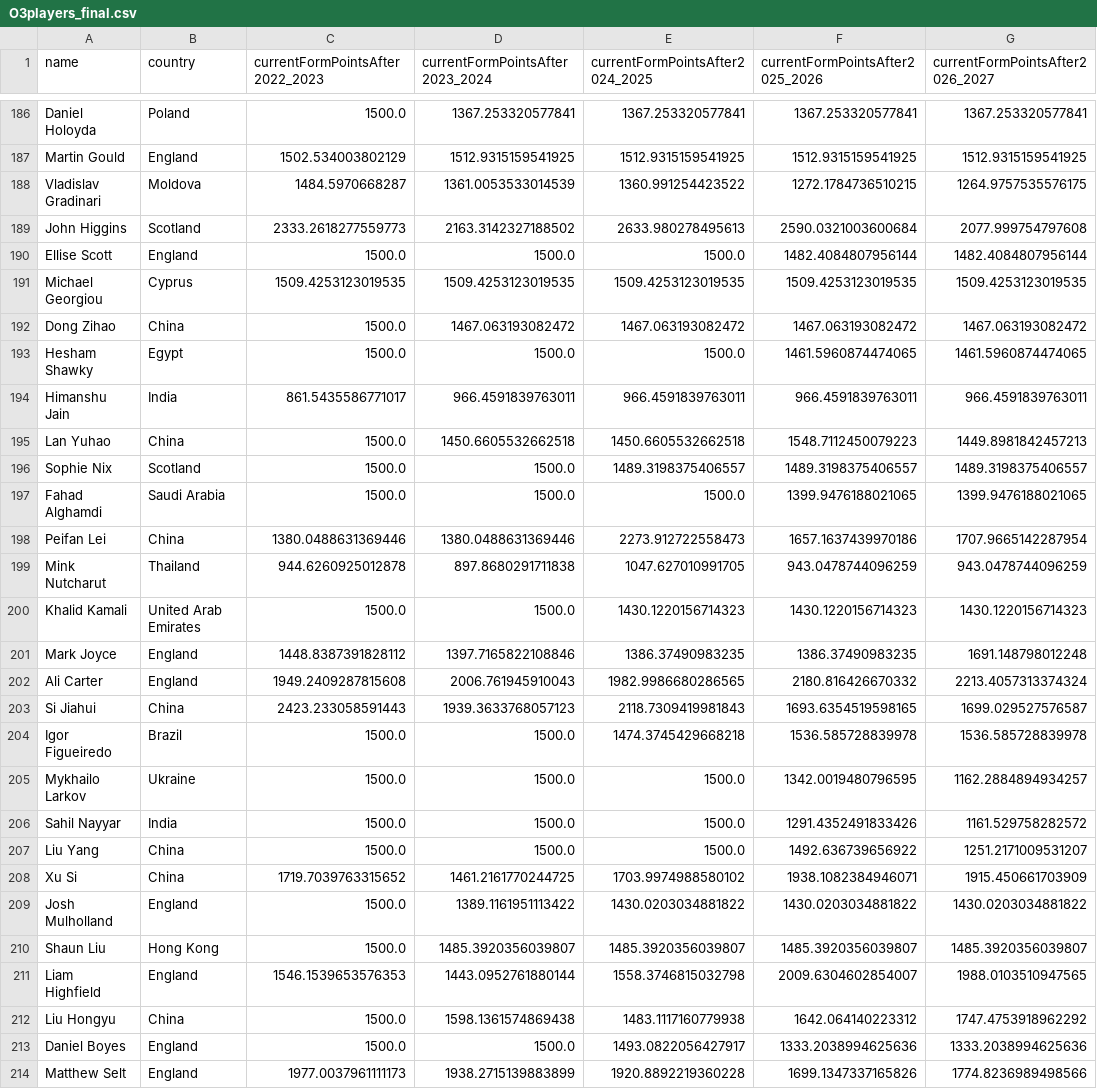
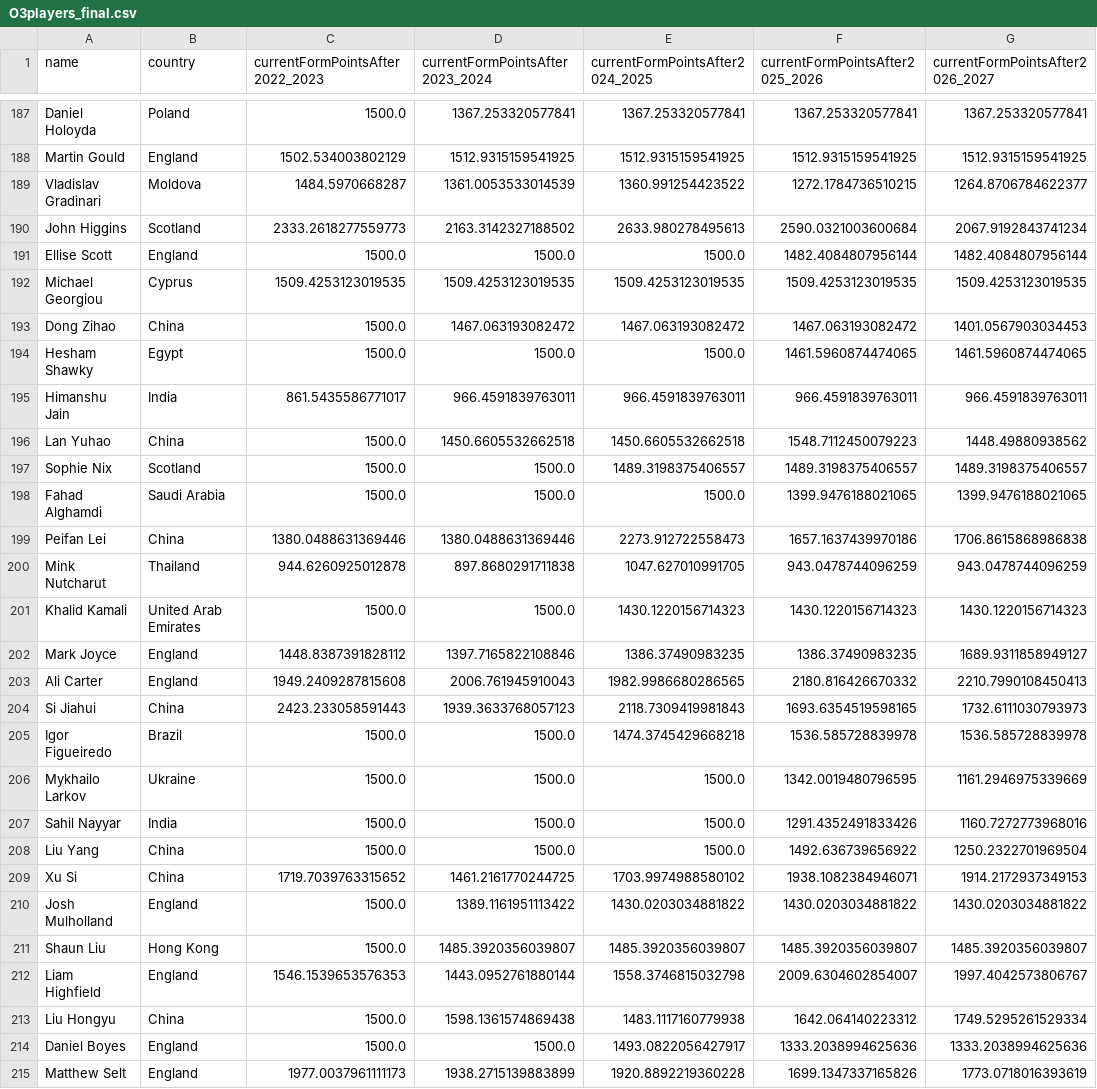
Before and after one commit to Fredfreddo/SnookerDashboardPipeline, a CSV file: O3players_final.csv, drawn as a sheet; only a part is shown, gaps mark what is left out; the diff covers the shown part only.

```diff
--- a/O3players_final.csv
+++ b/O3players_final.csv
@@ -187,28 +188,28 @@ Daniel Holoyda,Poland,1500.0,1367.253320577841,1367.253320577841,1367.2533205778
 Martin Gould,"England",1502.534003802129,1512.9315159541925,1512.9315159541925,1512.9315159541925,1512.9315159541925
-Vladislav Gradinari,Moldova,1484.5970668287,1361.0053533014539,1360.991254423522,1272.1784736510215,1264.9757535576175
-John Higgins,"Scotland",2333.2618277559773,2163.3142327188502,2633.980278495613,2590.0321003600684,2077.999754797608
+Vladislav Gradinari,Moldova,1484.5970668287,1361.0053533014539,1360.991254423522,1272.1784736510215,1264.8706784622377
+John Higgins,"Scotland",2333.2618277559773,2163.3142327188502,2633.980278495613,2590.0321003600684,2067.9192843741234
 Ellise Scott,England,1500.0,1500.0,1500.0,1482.4084807956144,1482.4084807956144
 Michael Georgiou,Cyprus,1509.4253123019535,1509.4253123019535,1509.4253123019535,1509.4253123019535,1509.4253123019535
-Dong Zihao,China,1500.0,1467.063193082472,1467.063193082472,1467.063193082472,1467.063193082472
+Dong Zihao,China,1500.0,1467.063193082472,1467.063193082472,1467.063193082472,1401.0567903034453
 Hesham Shawky,Egypt,1500.0,1500.0,1500.0,1461.5960874474065,1461.5960874474065
 Himanshu Jain,"India",861.5435586771017,966.4591839763011,966.4591839763011,966.4591839763011,966.4591839763011
-Lan Yuhao,China,1500.0,1450.6605532662518,1450.6605532662518,1548.7112450079223,1449.8981842457213
+Lan Yuhao,China,1500.0,1450.6605532662518,1450.6605532662518,1548.7112450079223,1448.49880938562
 Sophie Nix,Scotland,1500.0,1500.0,1489.3198375406557,1489.3198375406557,1489.3198375406557
 Fahad Alghamdi,Saudi Arabia,1500.0,1500.0,1500.0,1399.9476188021065,1399.9476188021065
-Peifan Lei,"China",1380.0488631369446,1380.0488631369446,2273.912722558473,1657.1637439970186,1707.9665142287954
+Peifan Lei,"China",1380.0488631369446,1380.0488631369446,2273.912722558473,1657.1637439970186,1706.8615868986838
 Mink Nutcharut,"Thailand",944.6260925012878,897.8680291711838,1047.627010991705,943.0478744096259,943.0478744096259
 Khalid Kamali,United Arab Emirates,1500.0,1500.0,1430.1220156714323,1430.1220156714323,1430.1220156714323
-Mark Joyce,"England",1448.8387391828112,1397.7165822108846,1386.37490983235,1386.37490983235,1691.148798012248
-Ali Carter,"England",1949.2409287815608,2006.761945910043,1982.9986680286565,2180.816426670332,2213.4057313374324
-Si Jiahui,"China",2423.233058591443,1939.3633768057123,2118.7309419981843,1693.6354519598165,1699.029527576587
+Mark Joyce,"England",1448.8387391828112,1397.7165822108846,1386.37490983235,1386.37490983235,1689.9311858949127
+Ali Carter,"England",1949.2409287815608,2006.761945910043,1982.9986680286565,2180.816426670332,2210.7990108450413
+Si Jiahui,"China",2423.233058591443,1939.3633768057123,2118.7309419981843,1693.6354519598165,1732.6111030793973
 Igor Figueiredo,Brazil,1500.0,1500.0,1474.3745429668218,1536.585728839978,1536.585728839978
-Mykhailo Larkov,Ukraine,1500.0,1500.0,1500.0,1342.0019480796595,1162.2884894934257
-Sahil Nayyar,India,1500.0,1500.0,1500.0,1291.4352491833426,1161.529758282572
-Liu Yang,China,1500.0,1500.0,1500.0,1492.636739656922,1251.2171009531207
-Xu Si,"China",1719.7039763315652,1461.2161770244725,1703.9974988580102,1938.1082384946071,1915.450661703909
+Mykhailo Larkov,Ukraine,1500.0,1500.0,1500.0,1342.0019480796595,1161.2946975339669
+Sahil Nayyar,India,1500.0,1500.0,1500.0,1291.4352491833426,1160.7272773968016
+Liu Yang,China,1500.0,1500.0,1500.0,1492.636739656922,1250.2322701969504
+Xu Si,"China",1719.7039763315652,1461.2161770244725,1703.9974988580102,1938.1082384946071,1914.2172937349153
 Josh Mulholland,England,1500.0,1389.1161951113422,1430.0203034881822,1430.0203034881822,1430.0203034881822
 Shaun Liu,Hong Kong,1500.0,1485.3920356039807,1485.3920356039807,1485.3920356039807,1485.3920356039807
-Liam Highfield,"England",1546.1539653576353,1443.0952761880144,1558.3746815032798,2009.6304602854007,1988.0103510947565
-Liu Hongyu,China,1500.0,1598.1361574869438,1483.1117160779938,1642.064140223312,1747.4753918962292
+Liam Highfield,"England",1546.1539653576353,1443.0952761880144,1558.3746815032798,2009.6304602854007,1997.4042573806767
+Liu Hongyu,China,1500.0,1598.1361574869438,1483.1117160779938,1642.064140223312,1749.5295261529334
 Daniel Boyes,England,1500.0,1500.0,1493.0822056427917,1333.2038994625636,1333.2038994625636
-Matthew Selt,"England",1977.0037961111173,1938.2715139883899,1920.8892219360228,1699.1347337165826,1774.8236989498566
+Matthew Selt,"England",1977.0037961111173,1938.2715139883899,1920.8892219360228,1699.1347337165826,1773.0718016393619
```
Also changed, not shown: 1 added row and 152 edited cells elsewhere in this file, O3players_score_history.csv, players_final.csv, 5 other files.
